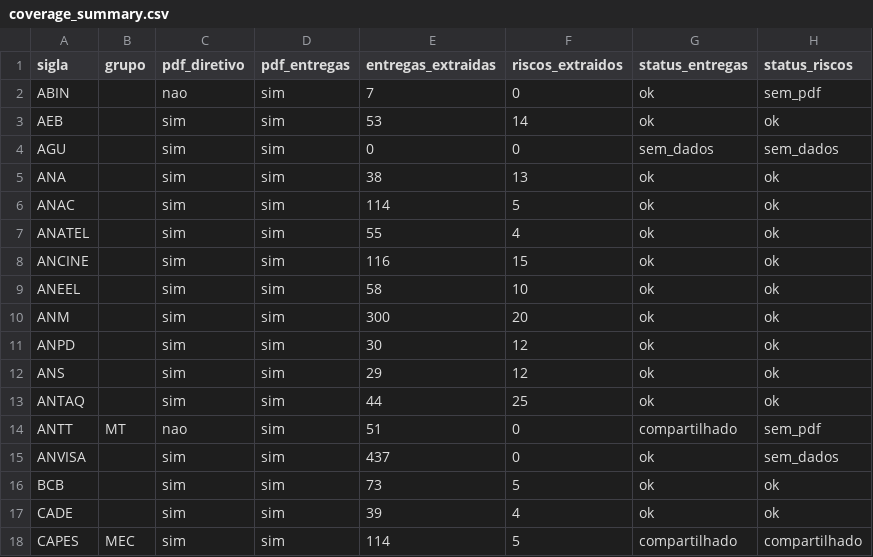
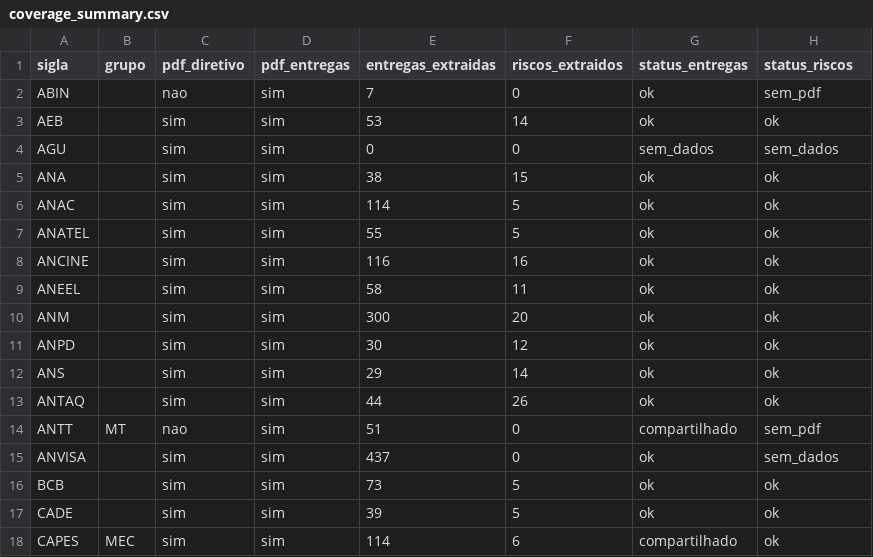
Before and after one commit to freirelucas/PTD, a CSV file: output/coverage_summary.csv, drawn as a sheet; only a part is shown; the diff covers the shown part only.

```diff
--- a/output/coverage_summary.csv
+++ b/output/coverage_summary.csv
@@ -4,11 +4,11 @@ AEB,,sim,sim,53,14,ok,ok
 AGU,,sim,sim,0,0,sem_dados,sem_dados
-ANA,,sim,sim,38,13,ok,ok
+ANA,,sim,sim,38,15,ok,ok
 ANAC,,sim,sim,114,5,ok,ok
-ANATEL,,sim,sim,55,4,ok,ok
-ANCINE,,sim,sim,116,15,ok,ok
-ANEEL,,sim,sim,58,10,ok,ok
+ANATEL,,sim,sim,55,5,ok,ok
+ANCINE,,sim,sim,116,16,ok,ok
+ANEEL,,sim,sim,58,11,ok,ok
 ANM,,sim,sim,300,20,ok,ok
 ANPD,,sim,sim,30,12,ok,ok
-ANS,,sim,sim,29,12,ok,ok
-ANTAQ,,sim,sim,44,25,ok,ok
+ANS,,sim,sim,29,14,ok,ok
+ANTAQ,,sim,sim,44,26,ok,ok
 ANTT,MT,nao,sim,51,0,compartilhado,sem_pdf
@@ -16,3 +16,3 @@ ANVISA,,sim,sim,437,0,ok,sem_dados
 BCB,,sim,sim,73,5,ok,ok
-CADE,,sim,sim,39,4,ok,ok
-CAPES,MEC,sim,sim,114,5,compartilhado,compartilhado
+CADE,,sim,sim,39,5,ok,ok
+CAPES,MEC,sim,sim,114,6,compartilhado,ok
```
Also changed, not shown: 39 edited cells elsewhere in this file, 4 other files.
